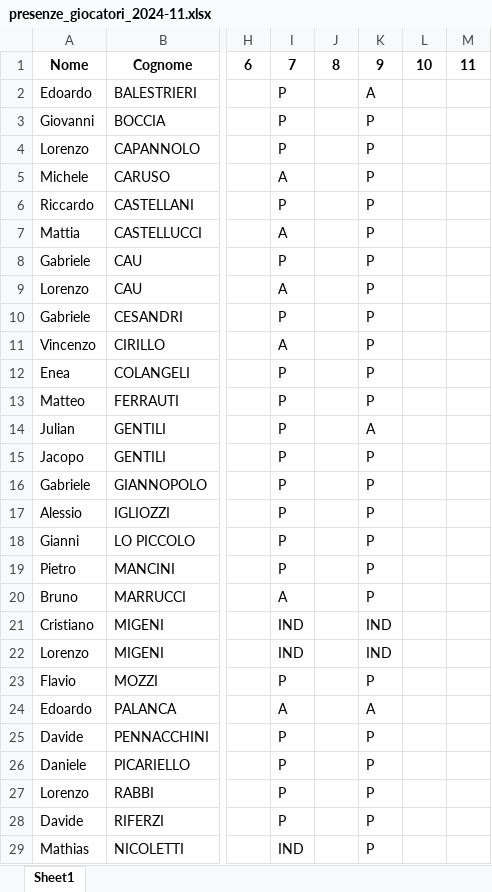
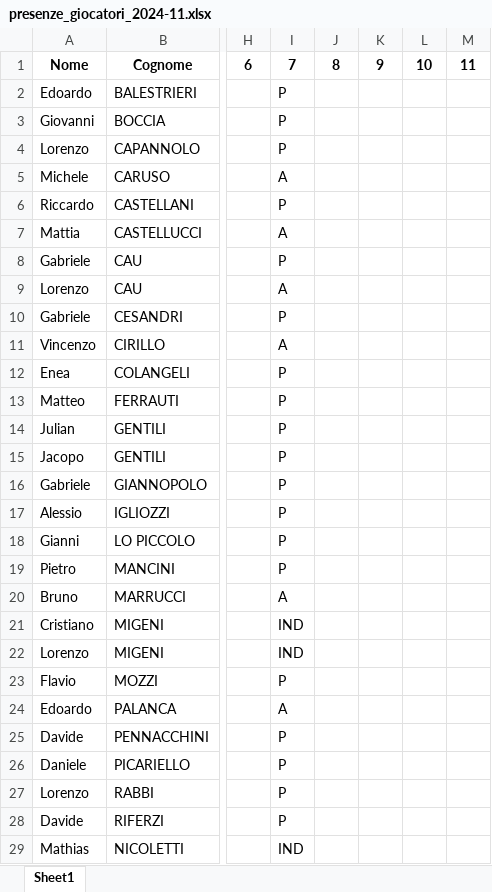
Before and after one commit to alesco1973/ASA_SGS, an Excel workbook: presenze_giocatori_2024-11.xlsx, sheet Sheet1, drawn as a sheet; only a part is shown, gaps mark what is left out; values as stored, in another font and other column widths than the file's, no borders; the diff covers the shown part only; the diff names each change by its address in the sheet, - before the commit and + after, or states it on an @@ line.

```diff
--- a/presenze_giocatori_2024-11.xlsx (sheet Sheet1)
+++ b/presenze_giocatori_2024-11.xlsx (sheet Sheet1)
-K2: A
+K2: (empty)
-K3:K13: P
+K3:K13: (empty)
-K14: A
+K14: (empty)
-K15:K20: P
+K15:K20: (empty)
-K21:K22: IND
+K21:K22: (empty)
-K23: P
+K23: (empty)
-K24: A
+K24: (empty)
-K25:K29: P
+K25:K29: (empty)
```
Also changed, not shown: 6 edited cells elsewhere in this sheet, 1 other file.
